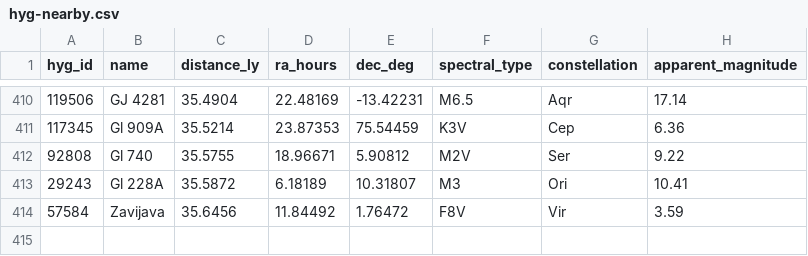
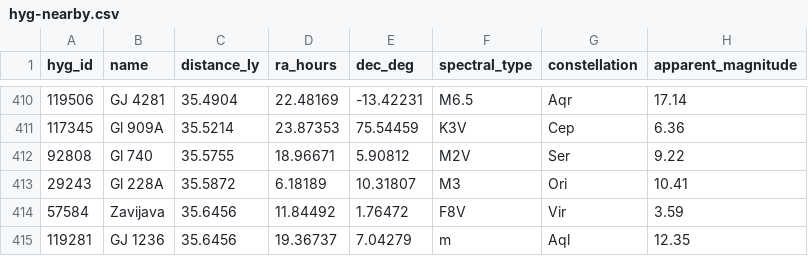
Before and after one commit to NadavShanun-design/hyperspace-sim, a CSV file: data/hyg-nearby.csv, drawn as a sheet; only a part is shown, gaps mark what is left out; the diff names each change by its address in the sheet, - before the commit and + after, or states it on an @@ line.

```diff
--- a/data/hyg-nearby.csv
+++ b/data/hyg-nearby.csv
+row 415: 119281 | GJ 1236 | 35.6456 | 19.36737 | 7.04279 | m | Aql | 12.35
```
